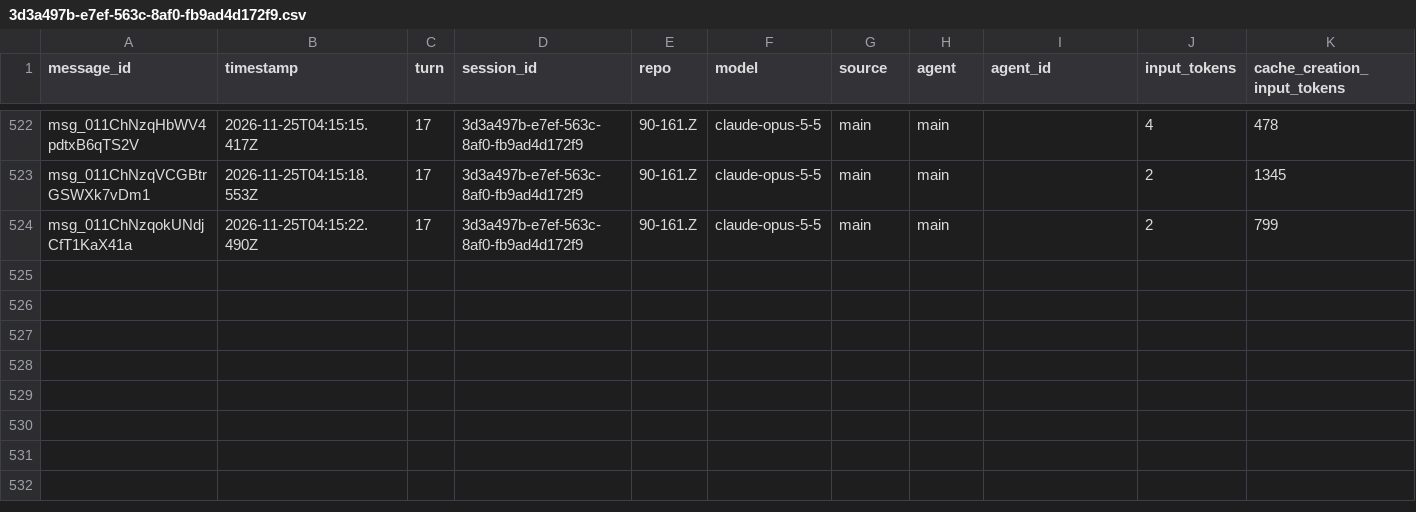
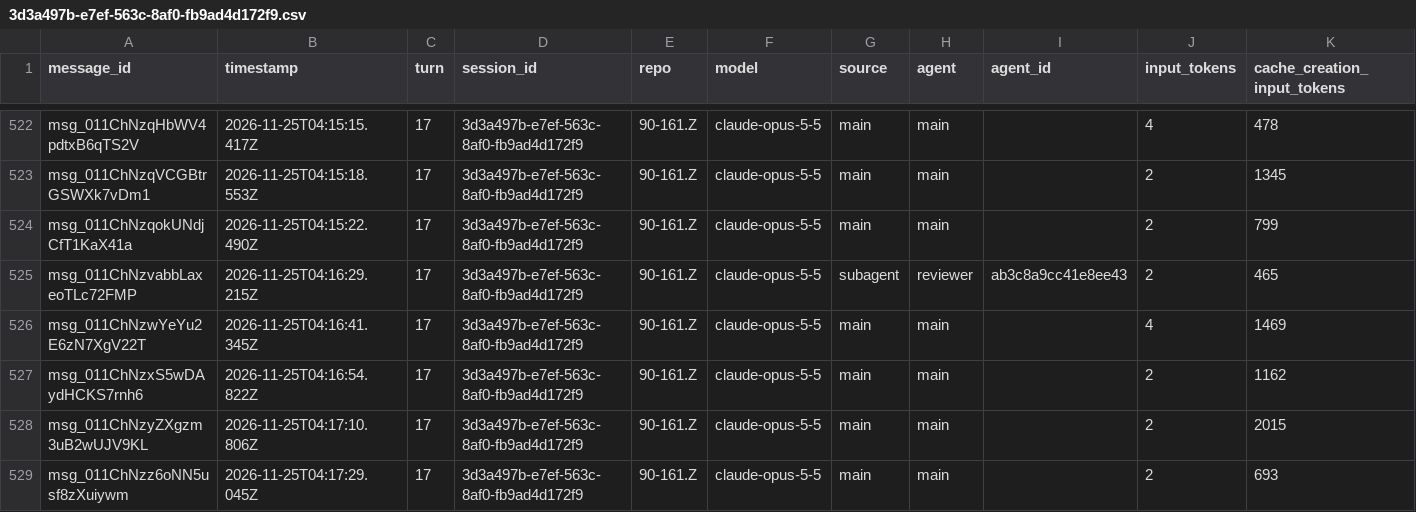
Before and after one commit to rhope-ops/90-161.Z, a CSV file: sessions/3d3a497b-e7ef-563c-8af0-fb9ad4d172f9.csv, drawn as a sheet; only a part is shown, gaps mark what is left out; rows hold the shown columns only; the diff names each change by its address in the sheet, - before the commit and + after, or states it on an @@ line.

```diff
--- a/sessions/3d3a497b-e7ef-563c-8af0-fb9ad4d172f9.csv
+++ b/sessions/3d3a497b-e7ef-563c-8af0-fb9ad4d172f9.csv
+row 525: msg_011ChNzvabbLaxeoTLc72FMP | 2026-11-25T04:16:29.215Z | 17 | 3d3a497b-e7ef-563c-8af0-fb9ad4d172f9 | 90-161.Z | claude-opus-5-5 | subagent | reviewer | ab3c8a9cc41e8ee43 | 2 | 465
+row 526: msg_011ChNzwYeYu2E6zN7XgV22T | 2026-11-25T04:16:41.345Z | 17 | 3d3a497b-e7ef-563c-8af0-fb9ad4d172f9 | 90-161.Z | claude-opus-5-5 | main | main |  | 4 | 1469
+row 527: msg_011ChNzxS5wDAydHCKS7rnh6 | 2026-11-25T04:16:54.822Z | 17 | 3d3a497b-e7ef-563c-8af0-fb9ad4d172f9 | 90-161.Z | claude-opus-5-5 | main | main |  | 2 | 1162
+row 528: msg_011ChNzyZXgzm3uB2wUJV9KL | 2026-11-25T04:17:10.806Z | 17 | 3d3a497b-e7ef-563c-8af0-fb9ad4d172f9 | 90-161.Z | claude-opus-5-5 | main | main |  | 2 | 2015
+row 529: msg_011ChNzz6oNN5usf8zXuiywm | 2026-11-25T04:17:29.045Z | 17 | 3d3a497b-e7ef-563c-8af0-fb9ad4d172f9 | 90-161.Z | claude-opus-5-5 | main | main |  | 2 | 693
```
Also changed, not shown: costs/3d3a497b-e7ef-563c-8af0-fb9ad4d172f9.csv, limits/3d3a497b-e7ef-563c-8af0-fb9ad4d172f9.csv.
